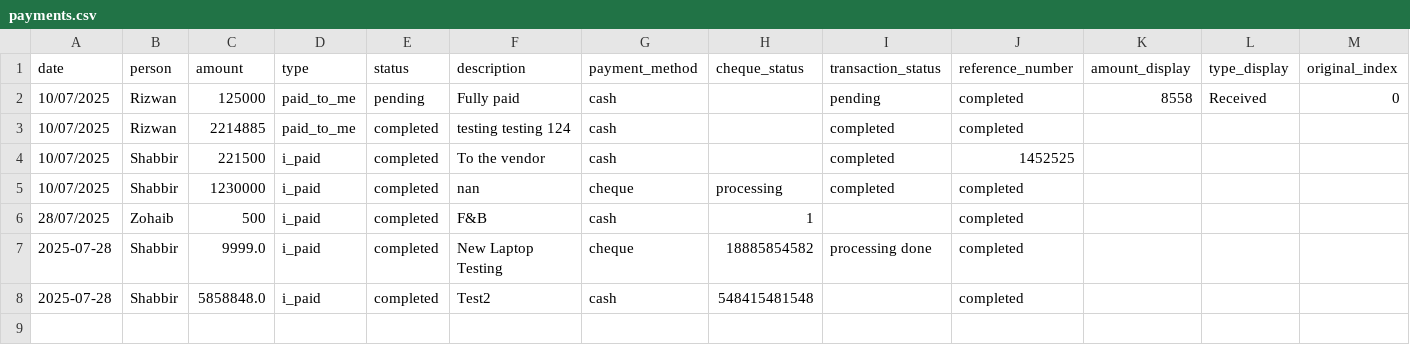
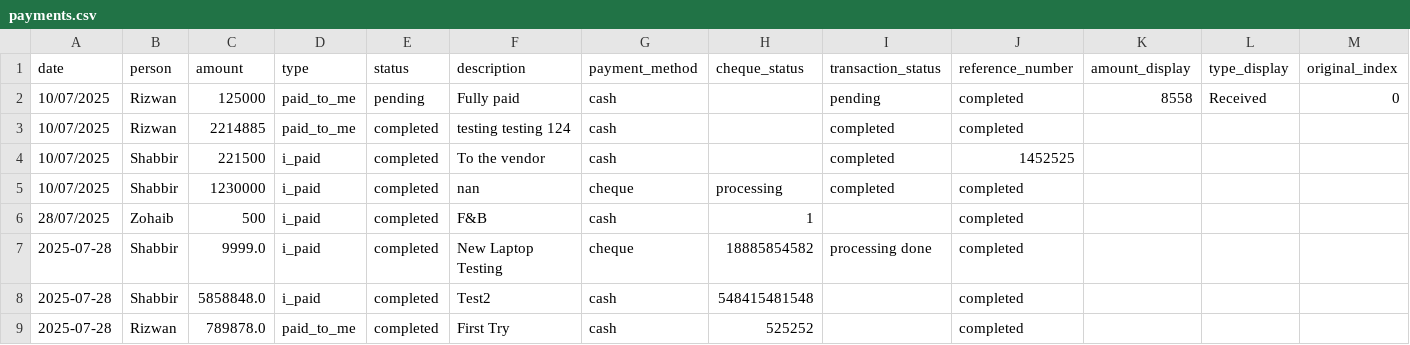
Before and after one commit to Atonomous/payments-summary, a CSV file: payments.csv, drawn as a sheet; only a part is shown; rows hold the shown columns only; the diff names each change by its address in the sheet, - before the commit and + after, or states it on an @@ line.

Commit message:
Automated update: payment records

```diff
--- a/payments.csv
+++ b/payments.csv
+row 9: 2025-07-28 | Rizwan | 789878.0 | paid_to_me | completed | First Try | cash | 525252 |  | completed
```
